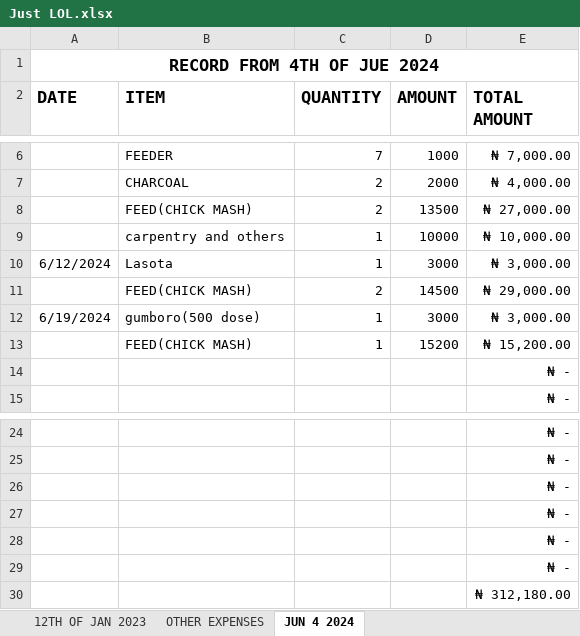
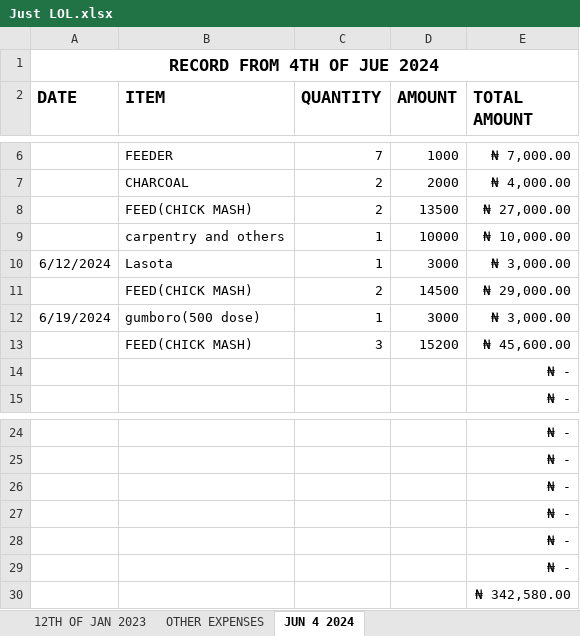
Before and after one commit to Abman2/zero_day, an Excel workbook: B/Just LOL.xlsx, sheet JUN 4 2024, drawn as a sheet; only a part is shown, gaps mark what is left out; values as stored, in another font and other column widths than the file's, no borders; the diff names each change by its address in the sheet, - before the commit and + after, or states it on an @@ line.

```diff
--- a/B/Just LOL.xlsx (sheet JUN 4 2024)
+++ b/B/Just LOL.xlsx (sheet JUN 4 2024)
-C13 (QUANTITY): 1
+C13 (QUANTITY): 3
-E13 (TOTAL AMOUNT): ₦ 15,200.00
+E13 (TOTAL AMOUNT): ₦ 45,600.00
-E30 (TOTAL AMOUNT): ₦ 312,180.00
+E30 (TOTAL AMOUNT): ₦ 342,580.00
```
Also changed, not shown: 1 other file.
